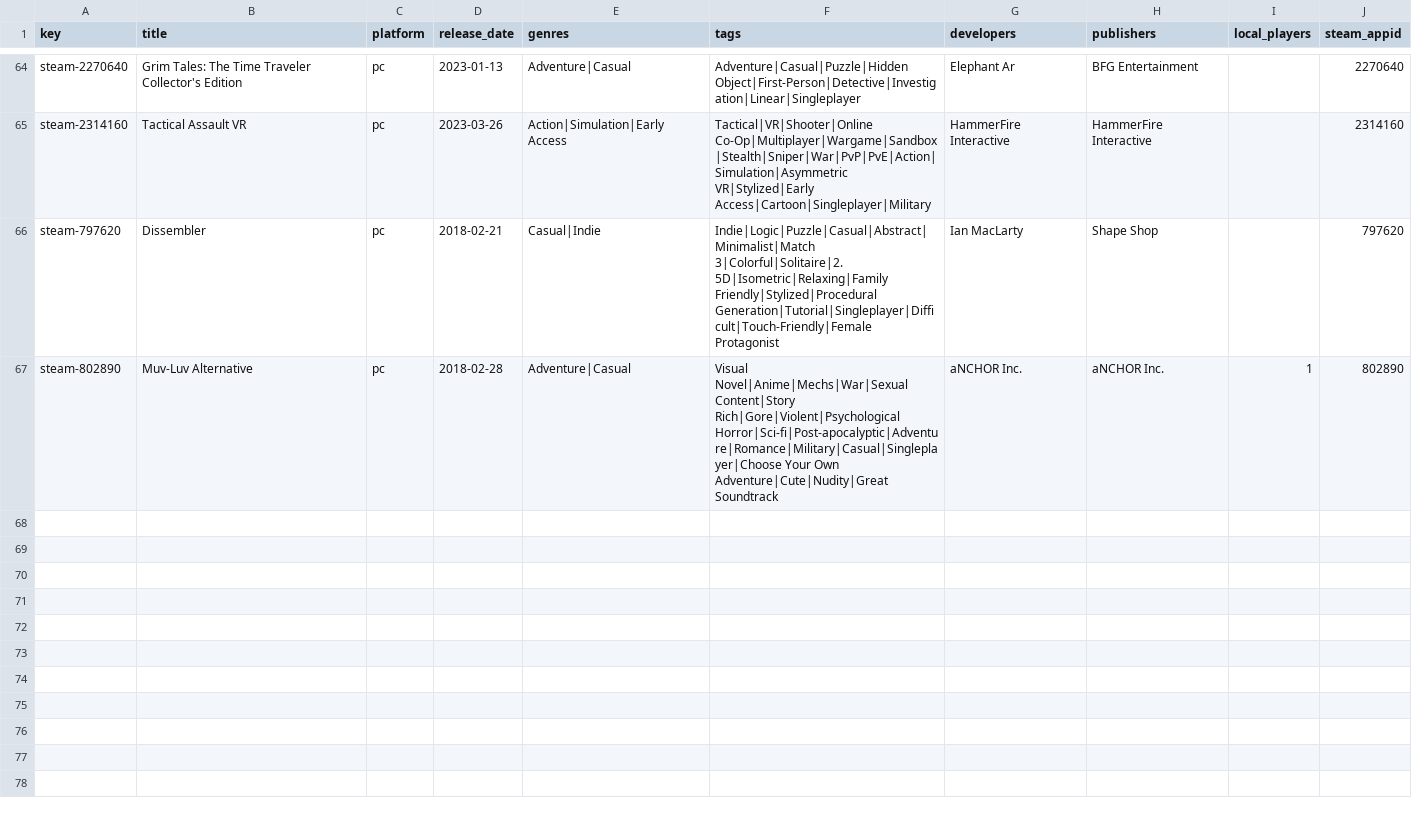
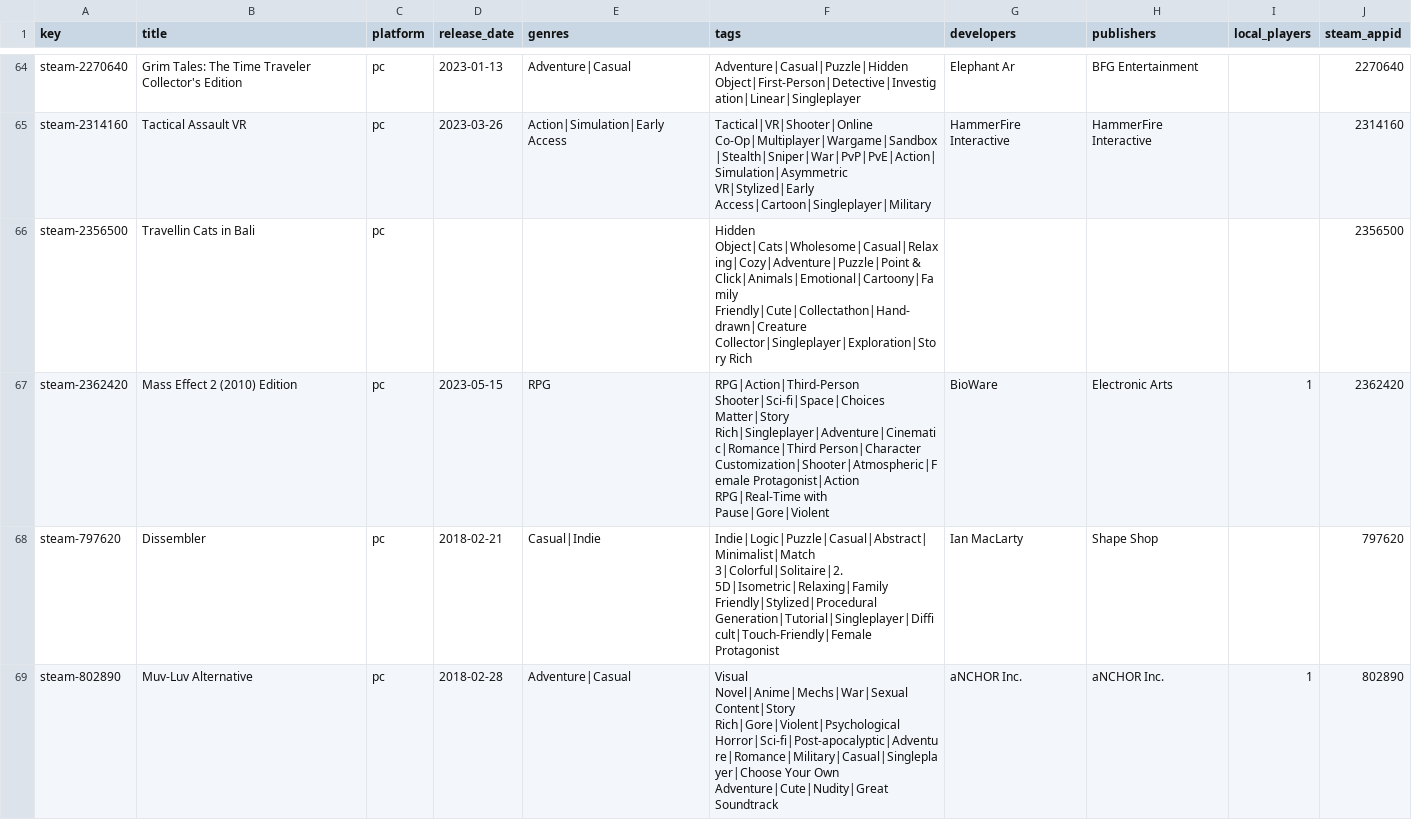
Before and after one commit to jeremybris/PlayOut-metadata, a CSV file: data/steam/09.csv, drawn as a sheet; only a part is shown, gaps mark what is left out.

```diff
--- a/data/steam/09.csv
+++ b/data/steam/09.csv
@@ -65,2 +65,4 @@ steam-2270640,Grim Tales: The Time Traveler Collector's Edition,pc,2023-01-13,Ad
 steam-2314160,Tactical Assault VR,pc,2023-03-26,Action|Simulation|Early Access,Tactical|VR|Shooter|Online Co-Op|Multiplayer|Wargame|Sandbox|Stealth|Sniper|War|PvP|PvE|Action|Simulation|Asymmetric VR|Stylized|Early Access|Cartoon|Singleplayer|Military,HammerFire Interactive,HammerFire Interactive,,2314160
+steam-2356500,Travellin Cats in Bali,pc,,,Hidden Object|Cats|Wholesome|Casual|Relaxing|Cozy|Adventure|Puzzle|Point & Click|Animals|Emotional|Cartoony|Family Friendly|Cute|Collectathon|Hand-drawn|Creature Collector|Singleplayer|Exploration|Story Rich,,,,2356500
+steam-2362420,Mass Effect 2 (2010) Edition,pc,2023-05-15,RPG,RPG|Action|Third-Person Shooter|Sci-fi|Space|Choices Matter|Story Rich|Singleplayer|Adventure|Cinematic|Romance|Third Person|Character Customization|Shooter|Atmospheric|Female Protagonist|Action RPG|Real-Time with Pause|Gore|Violent,BioWare,Electronic Arts,1,2362420
 steam-797620,Dissembler,pc,2018-02-21,Casual|Indie,Indie|Logic|Puzzle|Casual|Abstract|Minimalist|Match 3|Colorful|Solitaire|2.5D|Isometric|Relaxing|Family Friendly|Stylized|Procedural Generation|Tutorial|Singleplayer|Difficult|Touch-Friendly|Female Protagonist,Ian MacLarty,Shape Shop,,797620
```
